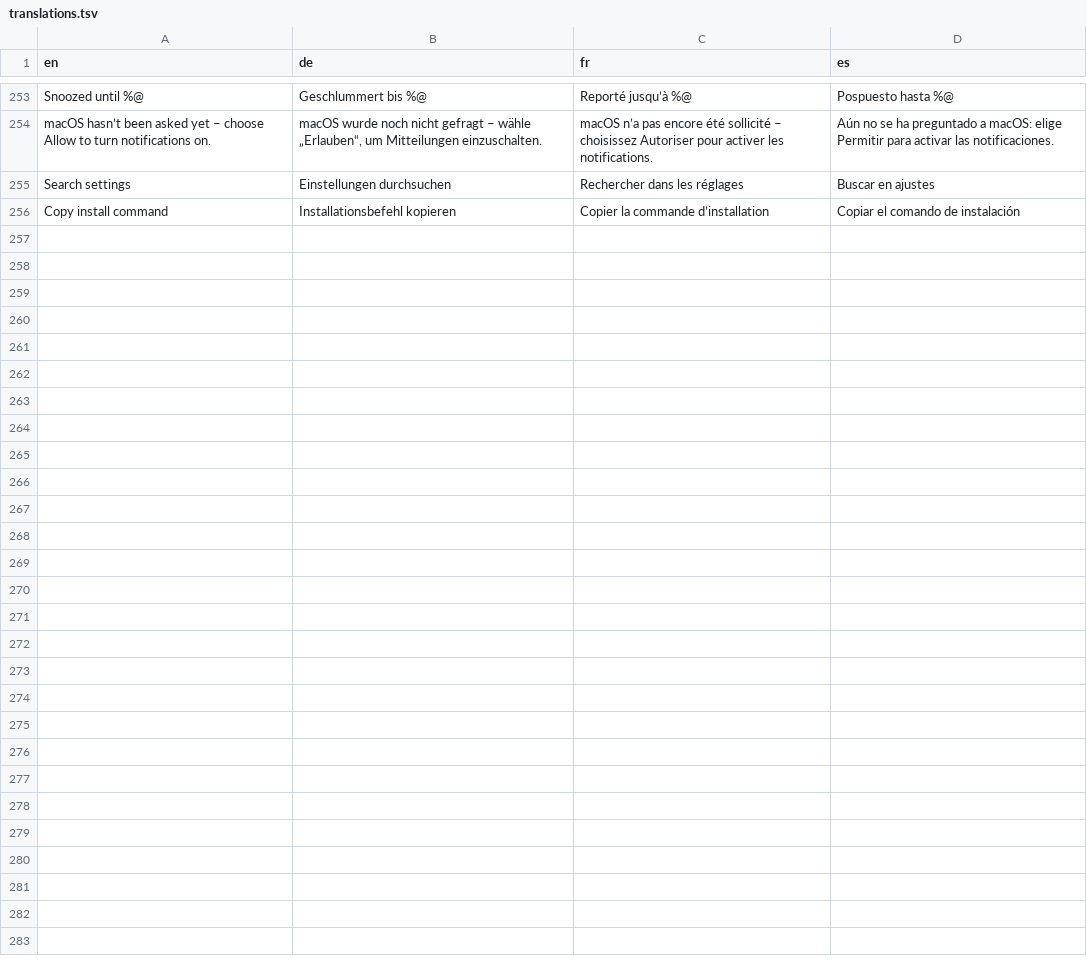
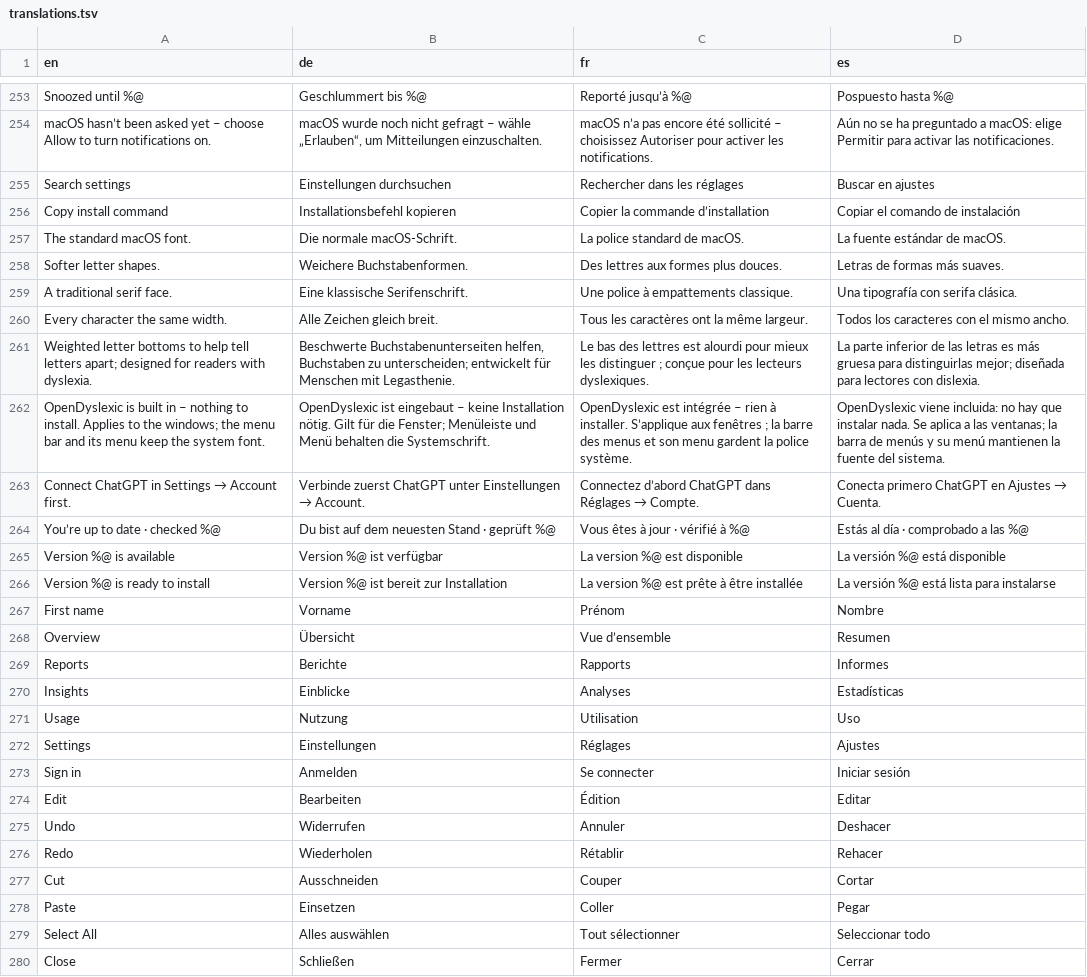
Before and after one commit to Ol775/Claude-Usage, a TSV file: ClaudeUsage/assets/l10n/translations.tsv, drawn as a sheet; only a part is shown, gaps mark what is left out.

```diff
--- a/ClaudeUsage/assets/l10n/translations.tsv
+++ b/ClaudeUsage/assets/l10n/translations.tsv
@@ -256 +256,25 @@ Search settings	Einstellungen durchsuchen	Rechercher dans les réglages	Buscar e
 Copy install command	Installationsbefehl kopieren	Copier la commande d’installation	Copiar el comando de instalación
+The standard macOS font.	Die normale macOS-Schrift.	La police standard de macOS.	La fuente estándar de macOS.
+Softer letter shapes.	Weichere Buchstabenformen.	Des lettres aux formes plus douces.	Letras de formas más suaves.
+A traditional serif face.	Eine klassische Serifenschrift.	Une police à empattements classique.	Una tipografía con serifa clásica.
+Every character the same width.	Alle Zeichen gleich breit.	Tous les caractères ont la même largeur.	Todos los caracteres con el mismo ancho.
+Weighted letter bottoms to help tell letters apart; designed for readers with dyslexia.	Beschwerte Buchstabenunterseiten helfen, Buchstaben zu unterscheiden; entwickelt für Menschen mit Legasthenie.	Le bas des lettres est alourdi pour mieux les distinguer ; conçue pour les lecteurs dyslexiques.	La parte inferior de las letras es más gruesa para distinguirlas mejor; diseñada para lectores con dislexia.
+OpenDyslexic is built in – nothing to install. Applies to the windows; the menu bar and its menu keep the system font.	OpenDyslexic ist eingebaut – keine Installation nötig. Gilt für die Fenster; Menüleiste und Menü behalten die Systemschrift.	OpenDyslexic est intégrée – rien à installer. S’applique aux fenêtres ; la barre des menus et son menu gardent la police système.	OpenDyslexic viene incluida: no hay que instalar nada. Se aplica a las ventanas; la barra de menús y su menú mantienen la fuente del sistema.
+Connect ChatGPT in Settings → Account first.	Verbinde zuerst ChatGPT unter Einstellungen → Account.	Connectez d’abord ChatGPT dans Réglages → Compte.	Conecta primero ChatGPT en Ajustes → Cuenta.
+You’re up to date · checked %@	Du bist auf dem neuesten Stand · geprüft %@	Vous êtes à jour · vérifié à %@	Estás al día · comprobado a las %@
+Version %@ is available	Version %@ ist verfügbar	La version %@ est disponible	La versión %@ está disponible
+Version %@ is ready to install	Version %@ ist bereit zur Installation	La version %@ est prête à être installée	La versión %@ está lista para instalarse
+First name	Vorname	Prénom	Nombre
+Overview	Übersicht	Vue d’ensemble	Resumen
+Reports	Berichte	Rapports	Informes
+Insights	Einblicke	Analyses	Estadísticas
+Usage	Nutzung	Utilisation	Uso
+Settings	Einstellungen	Réglages	Ajustes
+Sign in	Anmelden	Se connecter	Iniciar sesión
+Edit	Bearbeiten	Édition	Editar
+Undo	Widerrufen	Annuler	Deshacer
+Redo	Wiederholen	Rétablir	Rehacer
+Cut	Ausschneiden	Couper	Cortar
+Paste	Einsetzen	Coller	Pegar
+Select All	Alles auswählen	Tout sélectionner	Seleccionar todo
+Close	Schließen	Fermer	Cerrar
```
Also changed, not shown: 16 other files.
